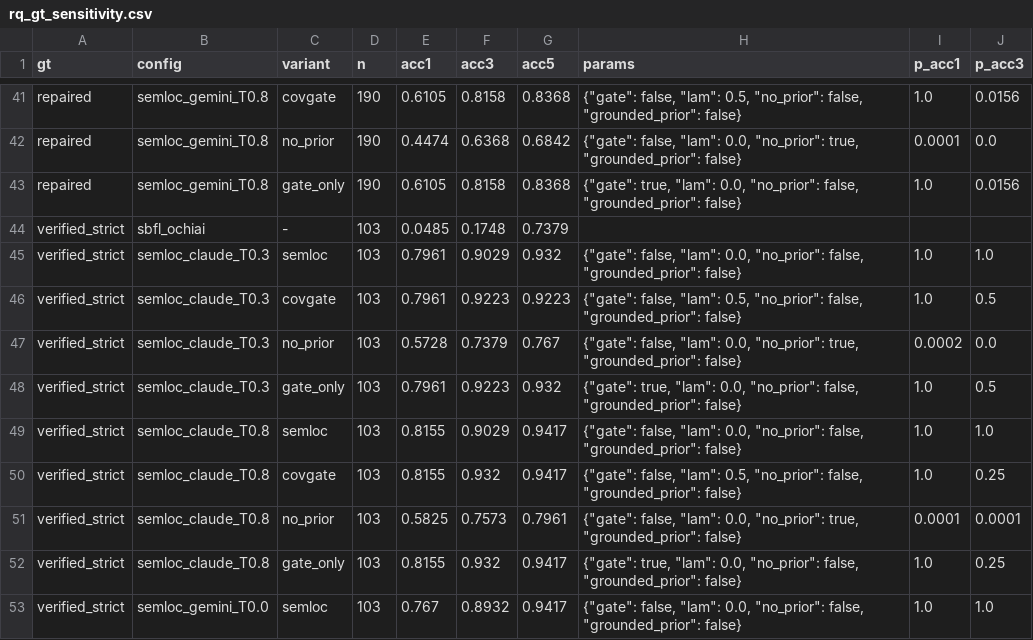
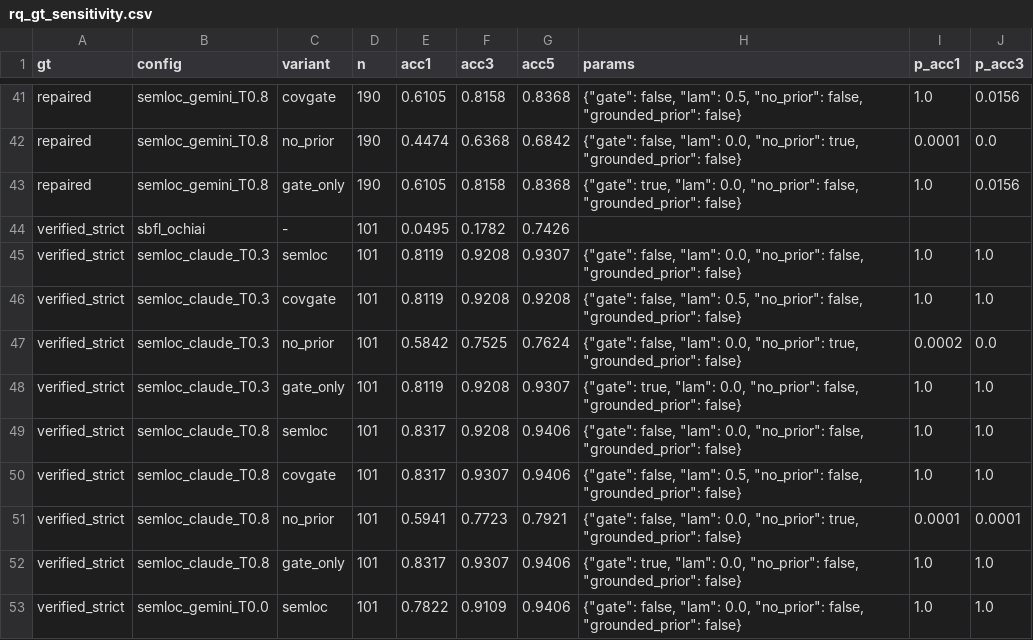
Before and after one commit to doanan293/grounded-or-guessed, a CSV file: data/rq_gt_sensitivity.csv, drawn as a sheet; only a part is shown, gaps mark what is left out; the diff covers the shown part only.

```diff
--- a/data/rq_gt_sensitivity.csv
+++ b/data/rq_gt_sensitivity.csv
@@ -43,11 +43,11 @@ repaired,semloc_gemini_T0.8,no_prior,190,0.4474,0.6368,0.6842,"{""gate"": false,
 repaired,semloc_gemini_T0.8,gate_only,190,0.6105,0.8158,0.8368,"{""gate"": true, ""lam"": 0.0, ""no_prior"": false, ""grounded_prior"": false}",1.0,0.0156
-verified_strict,sbfl_ochiai,-,103,0.0485,0.1748,0.7379,,,
-verified_strict,semloc_claude_T0.3,semloc,103,0.7961,0.9029,0.932,"{""gate"": false, ""lam"": 0.0, ""no_prior"": false, ""grounded_prior"": false}",1.0,1.0
-verified_strict,semloc_claude_T0.3,covgate,103,0.7961,0.9223,0.9223,"{""gate"": false, ""lam"": 0.5, ""no_prior"": false, ""grounded_prior"": false}",1.0,0.5
-verified_strict,semloc_claude_T0.3,no_prior,103,0.5728,0.7379,0.767,"{""gate"": false, ""lam"": 0.0, ""no_prior"": true, ""grounded_prior"": false}",0.0002,0.0
-verified_strict,semloc_claude_T0.3,gate_only,103,0.7961,0.9223,0.932,"{""gate"": true, ""lam"": 0.0, ""no_prior"": false, ""grounded_prior"": false}",1.0,0.5
-verified_strict,semloc_claude_T0.8,semloc,103,0.8155,0.9029,0.9417,"{""gate"": false, ""lam"": 0.0, ""no_prior"": false, ""grounded_prior"": false}",1.0,1.0
-verified_strict,semloc_claude_T0.8,covgate,103,0.8155,0.932,0.9417,"{""gate"": false, ""lam"": 0.5, ""no_prior"": false, ""grounded_prior"": false}",1.0,0.25
-verified_strict,semloc_claude_T0.8,no_prior,103,0.5825,0.7573,0.7961,"{""gate"": false, ""lam"": 0.0, ""no_prior"": true, ""grounded_prior"": false}",0.0001,0.0001
-verified_strict,semloc_claude_T0.8,gate_only,103,0.8155,0.932,0.9417,"{""gate"": true, ""lam"": 0.0, ""no_prior"": false, ""grounded_prior"": false}",1.0,0.25
-verified_strict,semloc_gemini_T0.0,semloc,103,0.767,0.8932,0.9417,"{""gate"": false, ""lam"": 0.0, ""no_prior"": false, ""grounded_prior"": false}",1.0,1.0
+verified_strict,sbfl_ochiai,-,101,0.0495,0.1782,0.7426,,,
+verified_strict,semloc_claude_T0.3,semloc,101,0.8119,0.9208,0.9307,"{""gate"": false, ""lam"": 0.0, ""no_prior"": false, ""grounded_prior"": false}",1.0,1.0
+verified_strict,semloc_claude_T0.3,covgate,101,0.8119,0.9208,0.9208,"{""gate"": false, ""lam"": 0.5, ""no_prior"": false, ""grounded_prior"": false}",1.0,1.0
+verified_strict,semloc_claude_T0.3,no_prior,101,0.5842,0.7525,0.7624,"{""gate"": false, ""lam"": 0.0, ""no_prior"": true, ""grounded_prior"": false}",0.0002,0.0
+verified_strict,semloc_claude_T0.3,gate_only,101,0.8119,0.9208,0.9307,"{""gate"": true, ""lam"": 0.0, ""no_prior"": false, ""grounded_prior"": false}",1.0,1.0
+verified_strict,semloc_claude_T0.8,semloc,101,0.8317,0.9208,0.9406,"{""gate"": false, ""lam"": 0.0, ""no_prior"": false, ""grounded_prior"": false}",1.0,1.0
+verified_strict,semloc_claude_T0.8,covgate,101,0.8317,0.9307,0.9406,"{""gate"": false, ""lam"": 0.5, ""no_prior"": false, ""grounded_prior"": false}",1.0,1.0
+verified_strict,semloc_claude_T0.8,no_prior,101,0.5941,0.7723,0.7921,"{""gate"": false, ""lam"": 0.0, ""no_prior"": true, ""grounded_prior"": false}",0.0001,0.0001
+verified_strict,semloc_claude_T0.8,gate_only,101,0.8317,0.9307,0.9406,"{""gate"": true, ""lam"": 0.0, ""no_prior"": false, ""grounded_prior"": false}",1.0,1.0
+verified_strict,semloc_gemini_T0.0,semloc,101,0.7822,0.9109,0.9406,"{""gate"": false, ""lam"": 0.0, ""no_prior"": false, ""grounded_prior"": false}",1.0,1.0
```
Also changed, not shown: 50 edited cells elsewhere in this file, data/failure_cases.csv, data/failure_signals.csv, 15 other files.
